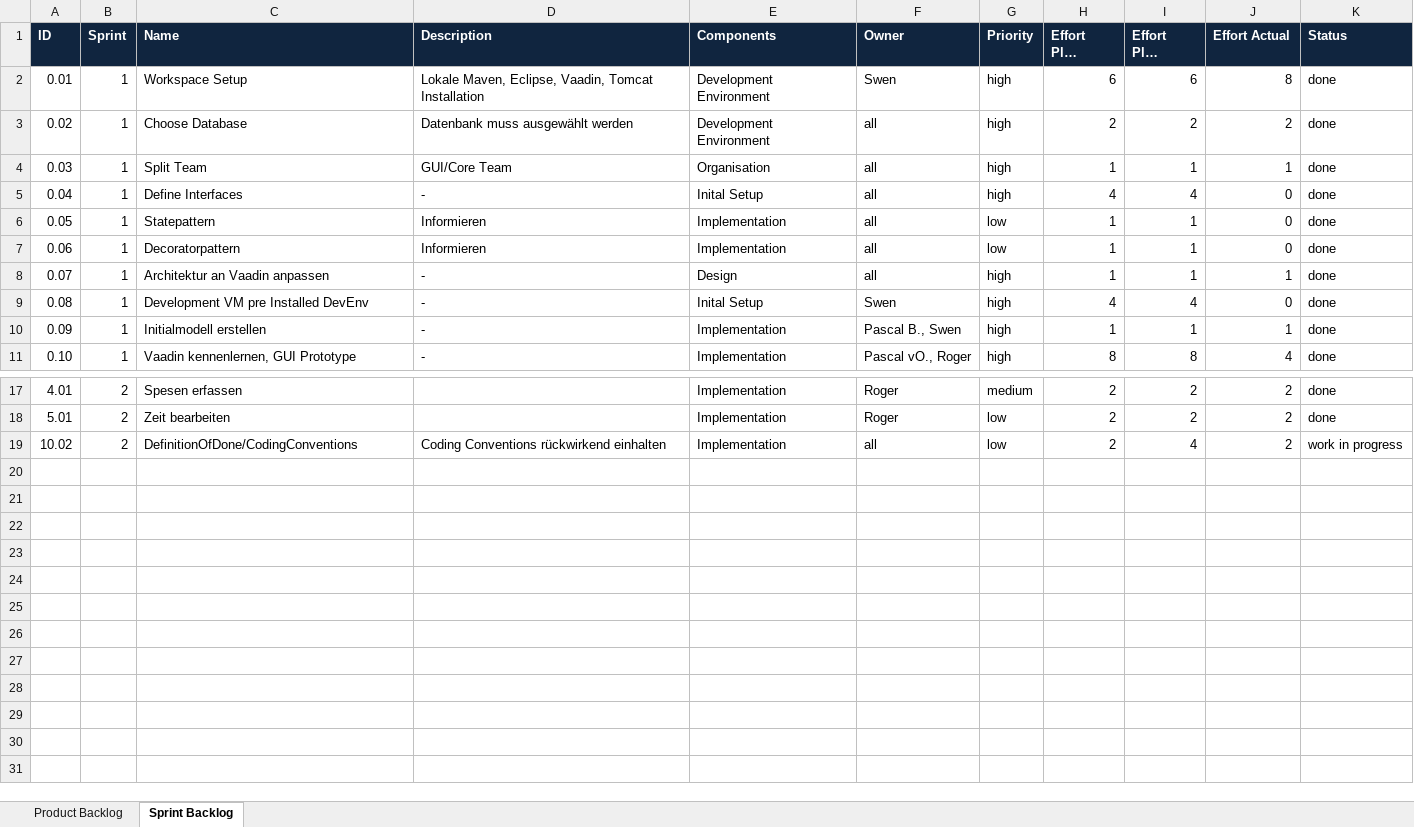
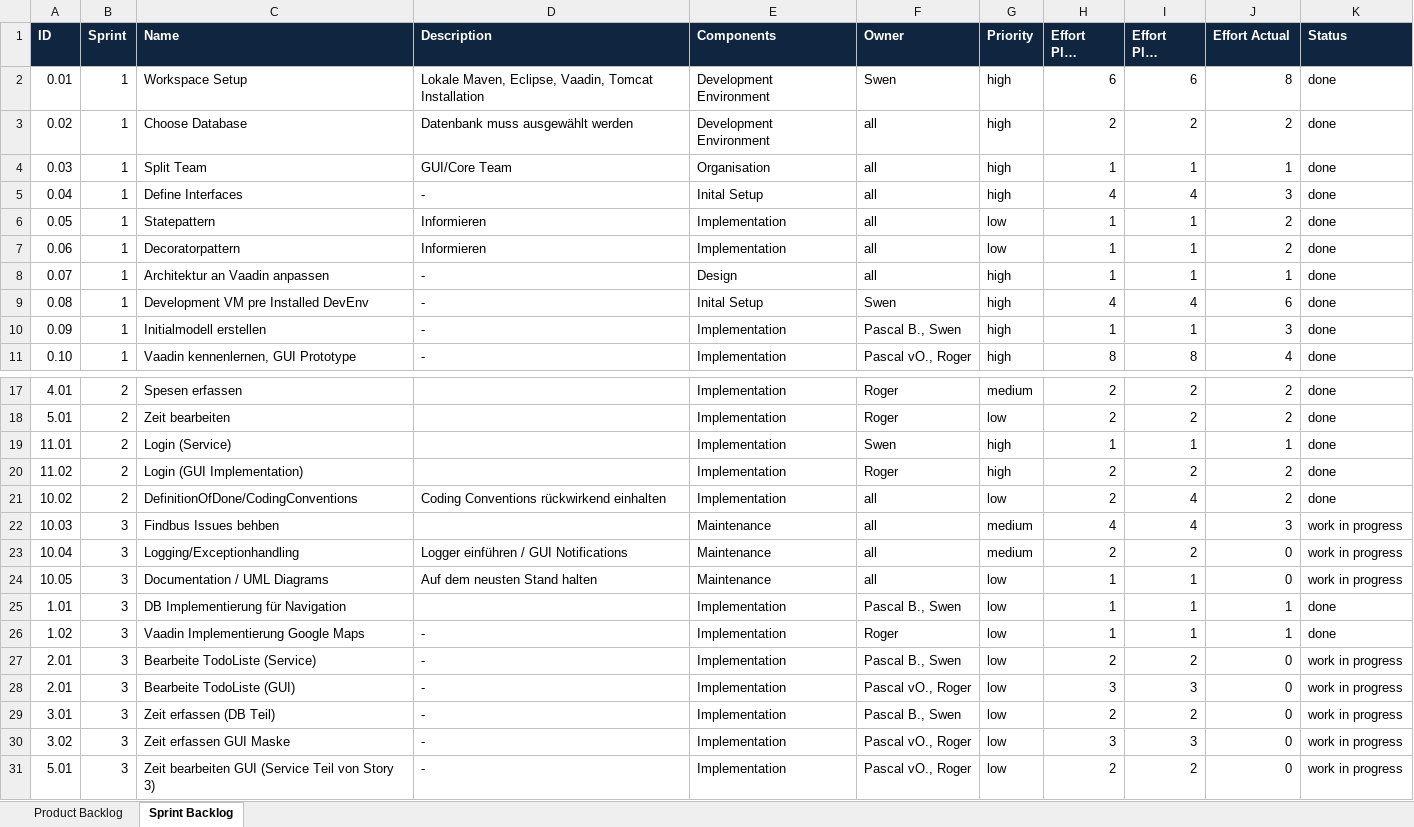
Before and after one commit to lants1/ch.bfh.bti7081.s2013.green, an Excel workbook: ch.bfh.bti7081.s2013.green/doc/scrum/scrum_xls.xlsx, sheet Sprint Backlog, drawn as a sheet; only a part is shown, gaps mark what is left out; long unchanged cells end in …; values as stored, in another font and other column widths than the file's, no borders; addresses are those after the commit; the diff names each change by its address in the sheet, - before the commit and + after, or states it on an @@ line.

Commit message:
Scrum Backlog updated

```diff
--- a/ch.bfh.bti7081.s2013.green/doc/scrum/scrum_xls.xlsx (sheet Sprint Backlog)
+++ b/ch.bfh.bti7081.s2013.green/doc/scrum/scrum_xls.xlsx (sheet Sprint Backlog)
-J5 (Effort Actual): 0
+J5 (Effort Actual): 3
-J6:J7 (Effort Actual): 0
+J6:J7 (Effort Actual): 2
-J9 (Effort Actual): 0
+J9 (Effort Actual): 6
-J10 (Effort Actual): 1
+J10 (Effort Actual): 3
+row 19: 11.01 | 2 | Login (Service) |  | Implementation | Swen | high | 1 | 1 | 1 | done
+row 20: 11.02 | 2 | Login (GUI Implementation) |  | Implementation | Roger | high | 2 | 2 | 2 | done
-K21 (Status): work in progress
+K21 (Status): done
+row 22: 10.03 | 3 | Findbus Issues behben |  | Maintenance | all | medium | 4 | 4 | 3 | work in progress
+row 23: 10.04 | 3 | Logging/Exceptionhandling | Logger einführen / GUI Notifications | Maintenance | all | medium | 2 | 2 | 0 | work in progress
+row 24: 10.05 | 3 | Documentation / UML Diagrams | Auf dem neusten Stand halten | Maintenance | all | low | 1 | 1 | 0 | work in progress
+row 25: 1.01 | 3 | DB Implementierung für Navigation |  | Implementation | Pascal B., Swen | low | 1 | 1 | 1 | done
+row 26: 1.02 | 3 | Vaadin Implementierung Google Maps | - | Implementation | Roger | low | 1 | 1 | 1 | done
+row 27: 2.01 | 3 | Bearbeite TodoListe (Service) | - | Implementation | Pascal B., Swen | low | 2 | 2 | 0 | work in progress
+row 28: 2.01 | 3 | Bearbeite TodoListe (GUI) | - | Implementation | Pascal vO., Roger | low | 3 | 3 | 0 | work in progress
+row 29: 3.01 | 3 | Zeit erfassen (DB Teil) | - | Implementation | Pascal B., Swen | low | 2 | 2 | 0 | work in progress
+row 30: 3.02 | 3 | Zeit erfassen GUI Maske | - | Implementation | Pascal vO., Roger | low | 3 | 3 | 0 | work in progress
+row 31: 5.01 | 3 | Zeit bearbeiten GUI (Service Teil von Story 3) | - | Implementation | Pascal vO., Roger | low | 2 | 2 | 0 | work in progress
```
Also changed, not shown: sheet Product Backlog.
